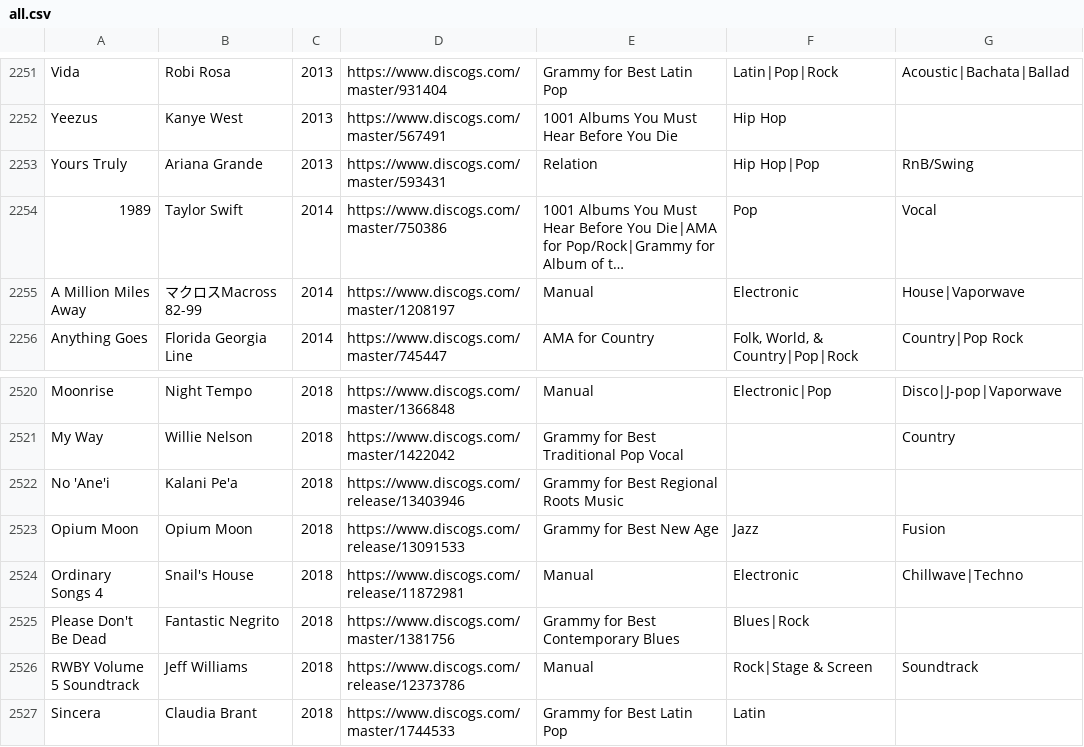
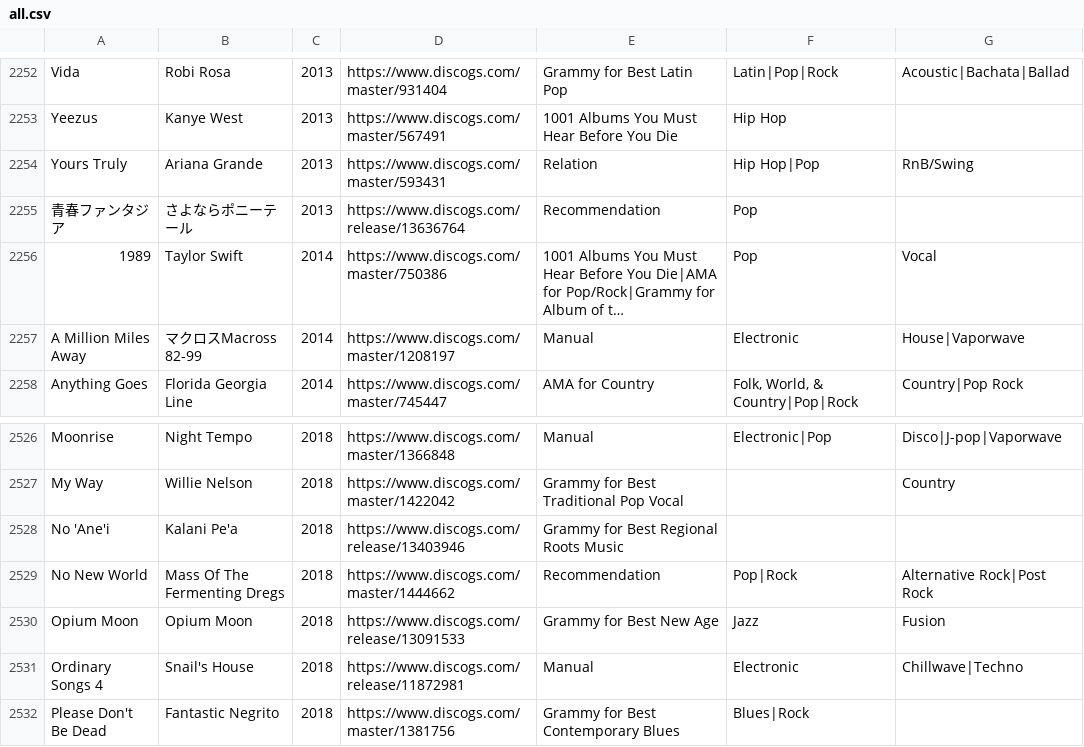
Before and after one commit to seanbreckenridge/albums, a CSV file: csv_data/all.csv, drawn as a sheet; only a part is shown, gaps mark what is left out; the shorter side is filled out with more unchanged rows; long unchanged cells end in …; the diff covers the shown part only; the diff names each change by its address in the sheet, - before the commit and + after, or states it on an @@ line.

```diff
--- a/csv_data/all.csv
+++ b/csv_data/all.csv
+row 2255: 青春ファンタジア | さよならポニーテール | 2013 | https://www.discogs.com/release/13636764 | Recommendation | Pop
+row 2529: No New World | Mass Of The Fermenting Dregs | 2018 | https://www.discogs.com/master/1444662 | Recommendation | Pop|Rock | Alternative Rock|Post Rock
```
Also changed, not shown: 5 added rows elsewhere in this file, csv_data/Manual.csv, csv_data/Recommendation.csv, 2 other files.
